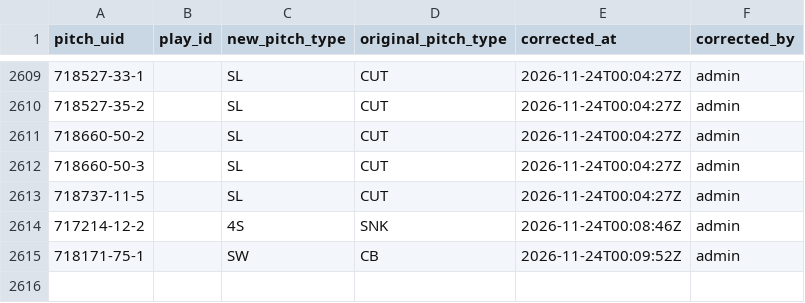
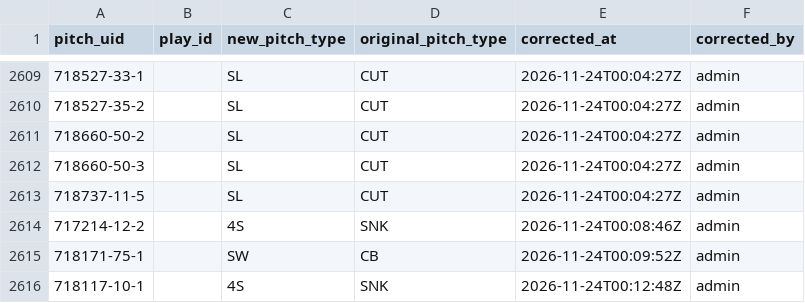
Before and after one commit to harrisonsrubin/pitching-app, a CSV file: corrections/pitch_corrections_2023.csv, drawn as a sheet; only a part is shown, gaps mark what is left out.

Commit message:
Pitch-type corrections 2023 (1 pitches)

```diff
--- a/corrections/pitch_corrections_2023.csv
+++ b/corrections/pitch_corrections_2023.csv
@@ -2615 +2615,2 @@ pitch_uid,play_id,new_pitch_type,original_pitch_type,corrected_at,corrected_by
 718171-75-1,,SW,CB,2026-11-24T00:09:52Z,admin
+718117-10-1,,4S,SNK,2026-11-24T00:12:48Z,admin
```
